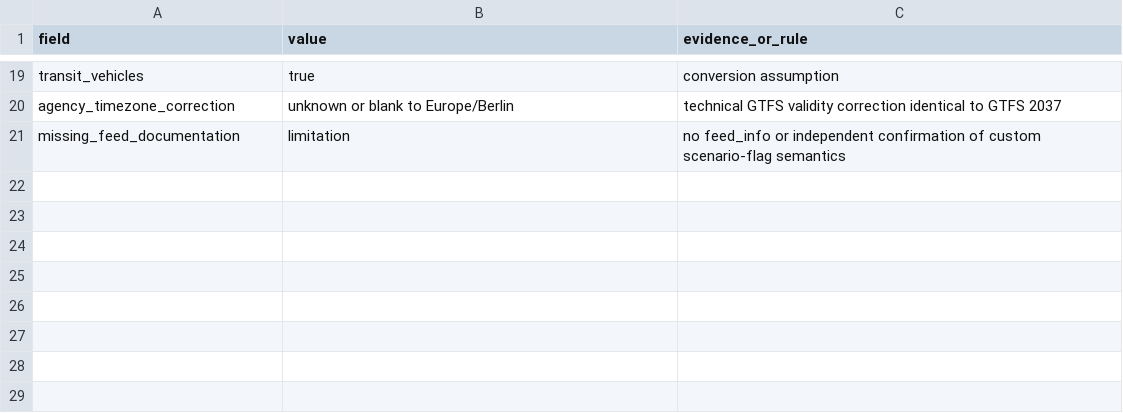
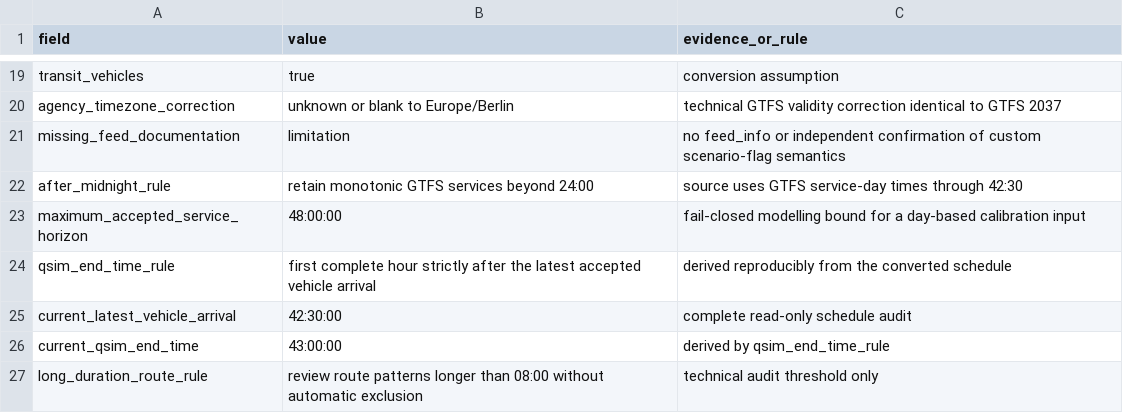
Before and after one commit to berlivid/matsim-example-project_TU-Kurs, a CSV file: original-input-data/mvv_gtfs_2019/synthetic_2019_reference_spec.csv, drawn as a sheet; only a part is shown, gaps mark what is left out; the diff names each change by its address in the sheet, - before the commit and + after, or states it on an @@ line.

Commit message:
Fix GTFS 2019 validation time horizon

```diff
--- a/original-input-data/mvv_gtfs_2019/synthetic_2019_reference_spec.csv
+++ b/original-input-data/mvv_gtfs_2019/synthetic_2019_reference_spec.csv
+row 22: after_midnight_rule | retain monotonic GTFS services beyond 24:00 | source uses GTFS service-day times through 42:30
+row 23: maximum_accepted_service_horizon | 48:00:00 | fail-closed modelling bound for a day-based calibration input
+row 24: qsim_end_time_rule | first complete hour strictly after the latest accepted vehicle arrival | derived reproducibly from the converted schedule
+row 25: current_latest_vehicle_arrival | 42:30:00 | complete read-only schedule audit
+row 26: current_qsim_end_time | 43:00:00 | derived by qsim_end_time_rule
+row 27: long_duration_route_rule | review route patterns longer than 08:00 without automatic exclusion | technical audit threshold only
```
Also changed, not shown: 8 other files.
